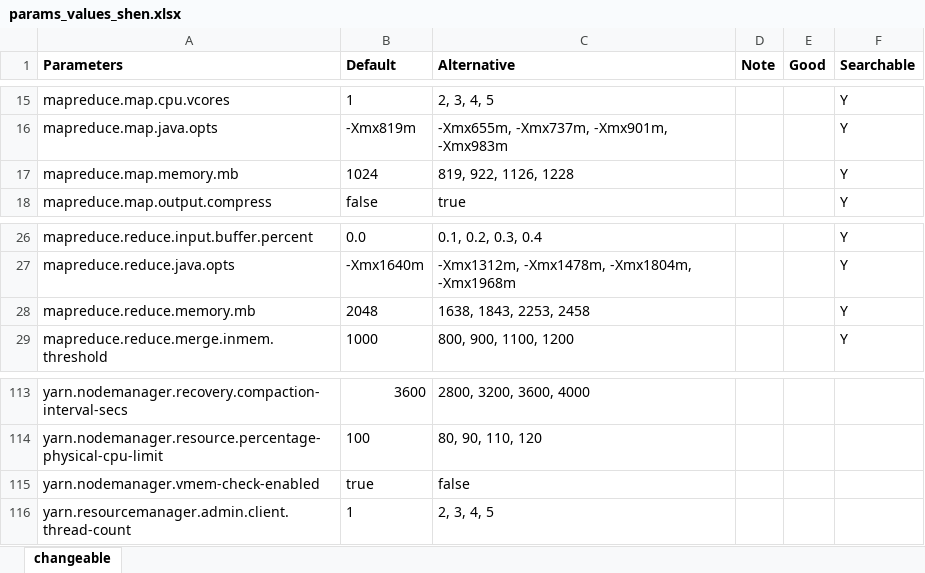
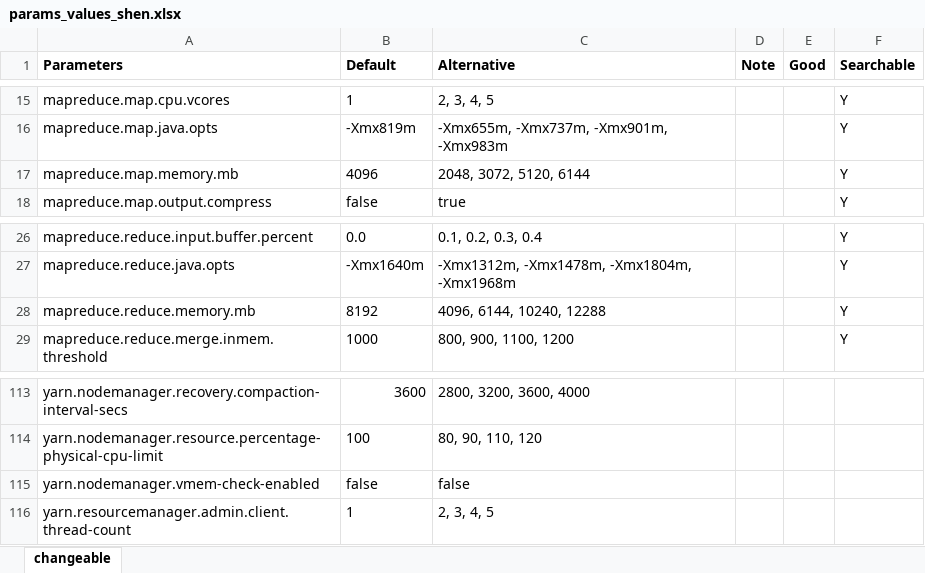
Before and after one commit to rahlk/conexer, an Excel workbook: resource/params_values_shen.xlsx, sheet changeable, drawn as a sheet; only a part is shown, gaps mark what is left out; values as stored, in another font and other column widths than the file's, no borders; the diff names each change by its address in the sheet, - before the commit and + after, or states it on an @@ line.

```diff
--- a/resource/params_values_shen.xlsx (sheet changeable)
+++ b/resource/params_values_shen.xlsx (sheet changeable)
-B17 (Default): 1024
+B17 (Default): 4096
-C17 (Alternative): 819, 922, 1126, 1228
+C17 (Alternative): 2048, 3072, 5120, 6144
-B28 (Default): 2048
+B28 (Default): 8192
-C28 (Alternative): 1638, 1843, 2253, 2458
+C28 (Alternative): 4096, 6144, 10240, 12288
-B115 (Default): true
+B115 (Default): false
```
Also changed, not shown: 22 other files.
